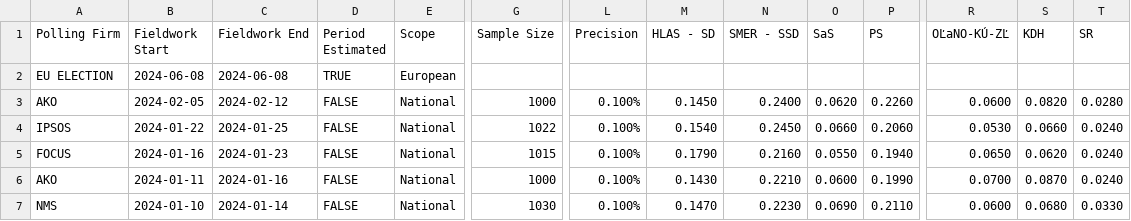
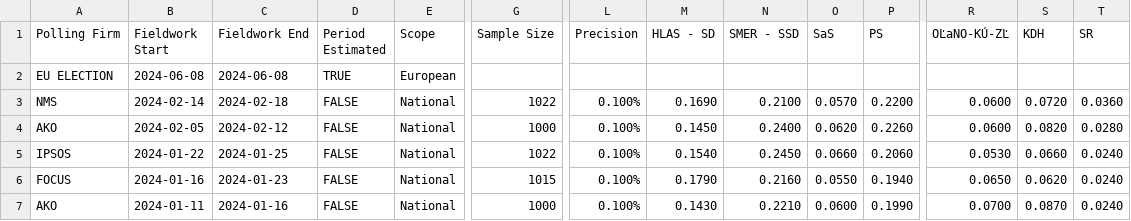
Before and after one commit to acernek/acernek.github.io, a CSV file: sk-polls/data/sk-polls.csv, drawn as a sheet; only a part is shown, gaps mark what is left out; the shorter side is filled out with more unchanged rows; rows hold the shown columns only; the diff names each change by its address in the sheet, - before the commit and + after, or states it on an @@ line.

```diff
--- a/sk-polls/data/sk-polls.csv
+++ b/sk-polls/data/sk-polls.csv
+row 3: NMS | 2024-02-14 | 2024-02-18 | FALSE | National | 1022 | 0.100% | 0.1690 | 0.2100 | 0.0570 | 0.2200 | 0.0600 | 0.0720 | 0.0360
```
Also changed, not shown: 1 other file.
